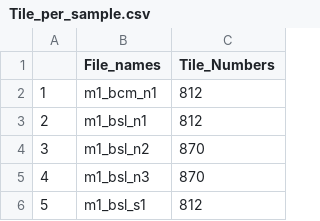
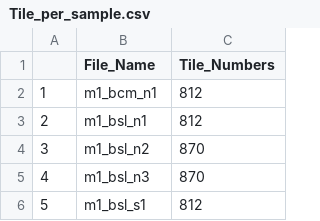
Before and after one commit to NGBeriot/MINAGRIS_Microplastic_Soil_Assessmnent, a CSV file: Tile_per_sample.csv, drawn as a sheet; only a part is shown; the diff names each change by its address in the sheet, - before the commit and + after, or states it on an @@ line.

```diff
--- a/Tile_per_sample.csv
+++ b/Tile_per_sample.csv
-B1: File_names
+B1: File_Name
```
Also changed, not shown: 2 other files.
